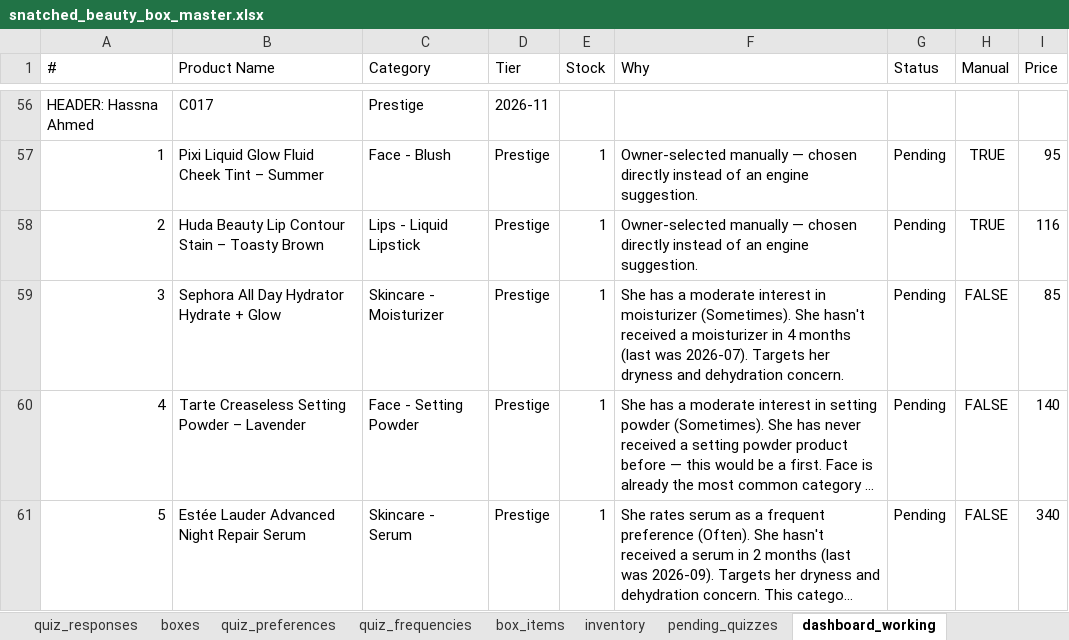
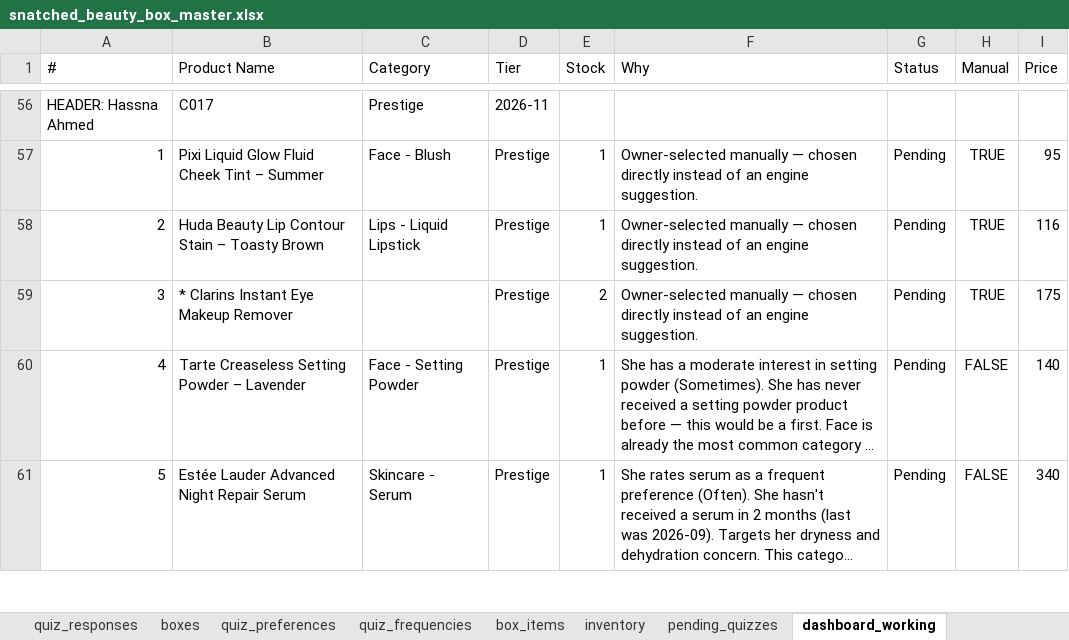
Before and after one commit to anisanaeem2994-bot/snatched-recommend-engine, an Excel workbook: snatched_beauty_box_master.xlsx, sheet dashboard_working, drawn as a sheet; only a part is shown, gaps mark what is left out; long unchanged cells end in …; values as stored, in another font and other column widths than the file's, no borders; the diff names each change by its address in the sheet, - before the commit and + after, or states it on an @@ line.

Commit message:
Auto-save after approval/change

```diff
--- a/snatched_beauty_box_master.xlsx (sheet dashboard_working)
+++ b/snatched_beauty_box_master.xlsx (sheet dashboard_working)
-B59 (Product Name): Sephora All Day Hydrator Hydrate + Glow
+B59 (Product Name): * Clarins Instant Eye Makeup Remover
-C59 (Category): Skincare - Moisturizer
+C59 (Category): (empty)
-E59 (Stock): 1
+E59 (Stock): 2
-F59 (Why): She has a moderate interest in moisturizer (Sometimes). She hasn't received a moisturizer in 4 months (last was 2026-07). Targets her dryness and dehydration concern.
+F59 (Why): Owner-selected manually — chosen directly instead of an engine suggestion.
-H59 (Manual): FALSE
+H59 (Manual): TRUE
-I59 (Price): 85
+I59 (Price): 175
```
